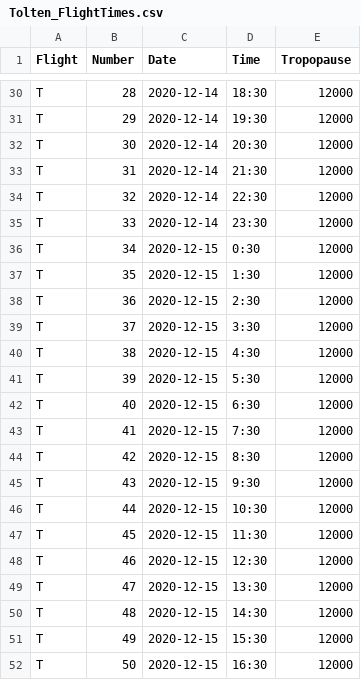
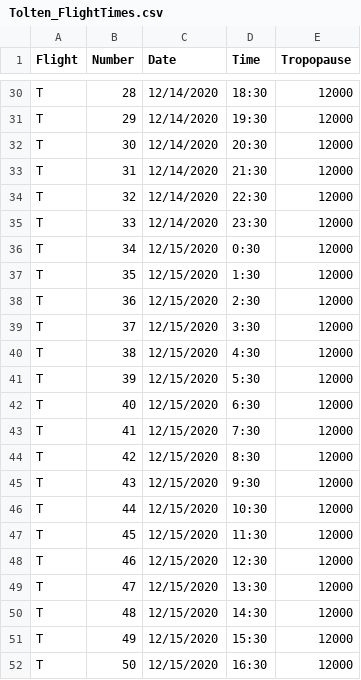
Before and after one commit to RodneyMcCoy/elliptical-pattern-identification, a CSV file: Tolten/Tolten_FlightTimes.csv, drawn as a sheet; only a part is shown, gaps mark what is left out; the diff covers the shown part only; the diff names each change by its address in the sheet, - before the commit and + after, or states it on an @@ line.

```diff
--- a/Tolten/Tolten_FlightTimes.csv
+++ b/Tolten/Tolten_FlightTimes.csv
-C30:C35 (Date): 2020-12-14
+C30:C35 (Date): 12/14/2020
-C36:C52 (Date): 2020-12-15
+C36:C52 (Date): 12/15/2020
```
Also changed, not shown: 36 edited cells elsewhere in this file, 2 other files.
